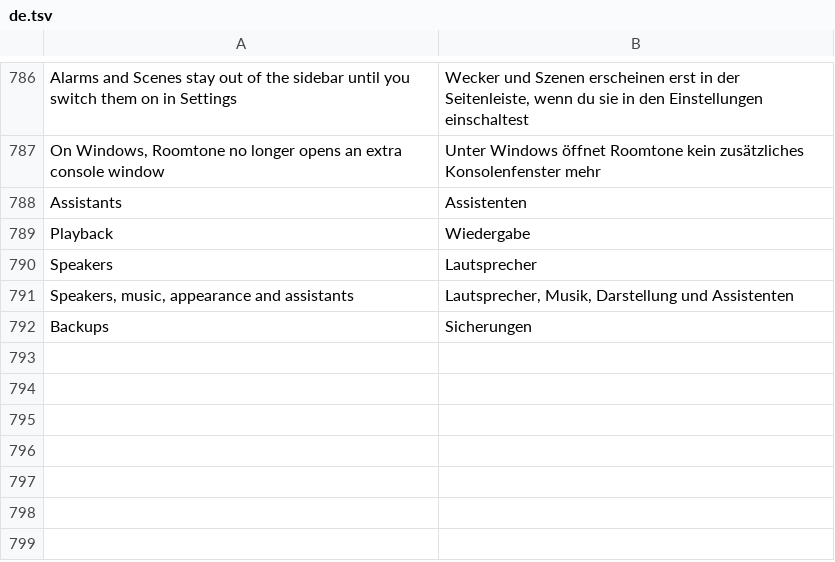
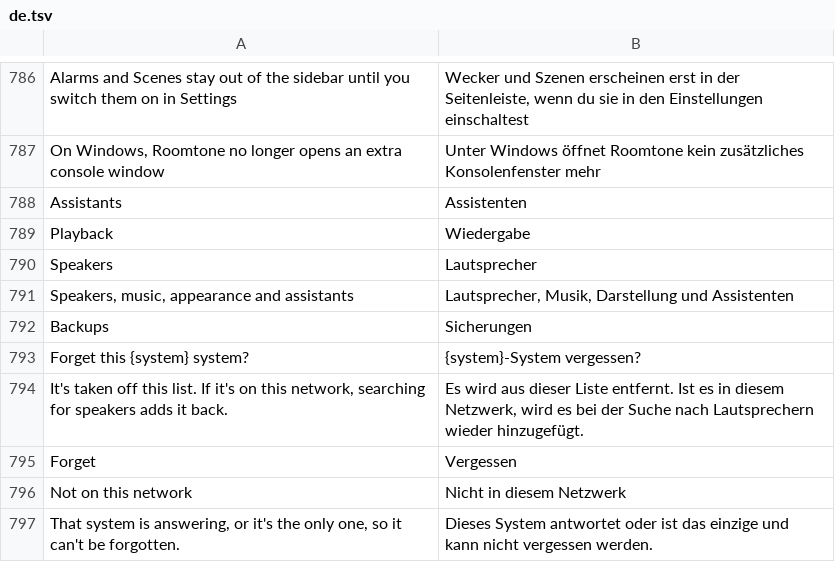
Before and after one commit to ChrispyGee/Roomtone, a TSV file: locales/de.tsv, drawn as a sheet; only a part is shown, gaps mark what is left out.

```diff
--- a/locales/de.tsv
+++ b/locales/de.tsv
@@ -792 +792,6 @@ Speakers, music, appearance and assistants	Lautsprecher, Musik, Darstellung und
 Backups	Sicherungen
+Forget this {system} system?	{system}-System vergessen?
+It's taken off this list. If it's on this network, searching for speakers adds it back.	Es wird aus dieser Liste entfernt. Ist es in diesem Netzwerk, wird es bei der Suche nach Lautsprechern wieder hinzugefügt.
+Forget	Vergessen
+Not on this network	Nicht in diesem Netzwerk
+That system is answering, or it's the only one, so it can't be forgotten.	Dieses System antwortet oder ist das einzige und kann nicht vergessen werden.
```
Also changed, not shown: locales/es.tsv, locales/fr.tsv, 11 other files.
